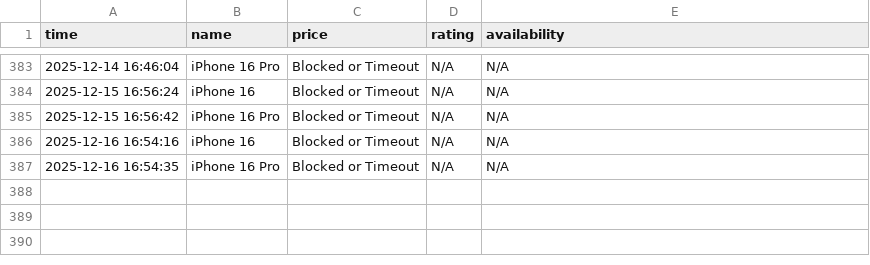
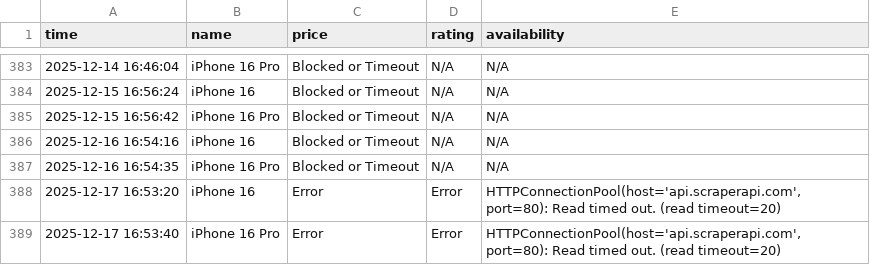
Before and after one commit to Kumar-sambhav04/price-comparison-bot, a CSV file: flipkarsr.csv, drawn as a sheet; only a part is shown, gaps mark what is left out; the diff names each change by its address in the sheet, - before the commit and + after, or states it on an @@ line.

```diff
--- a/flipkarsr.csv
+++ b/flipkarsr.csv
+row 388: 2025-12-17 16:53:20 | iPhone 16 | Error | Error | HTTPConnectionPool(host='api.scraperapi.com', port=80): Read timed out. (read timeout=20)
+row 389: 2025-12-17 16:53:40 | iPhone 16 Pro | Error | Error | HTTPConnectionPool(host='api.scraperapi.com', port=80): Read timed out. (read timeout=20)
```
Also changed, not shown: amazonsr.csv.
